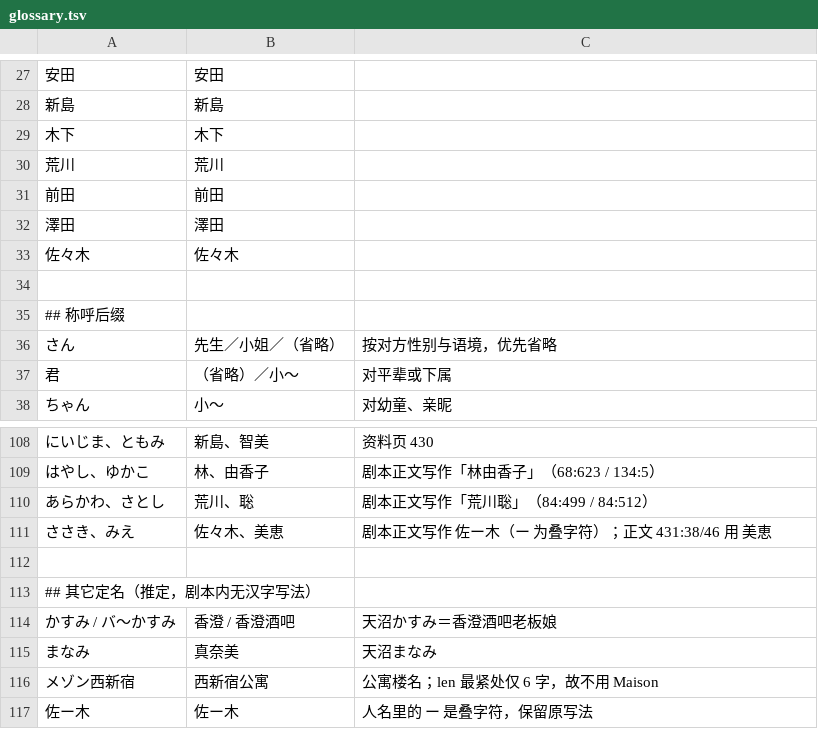
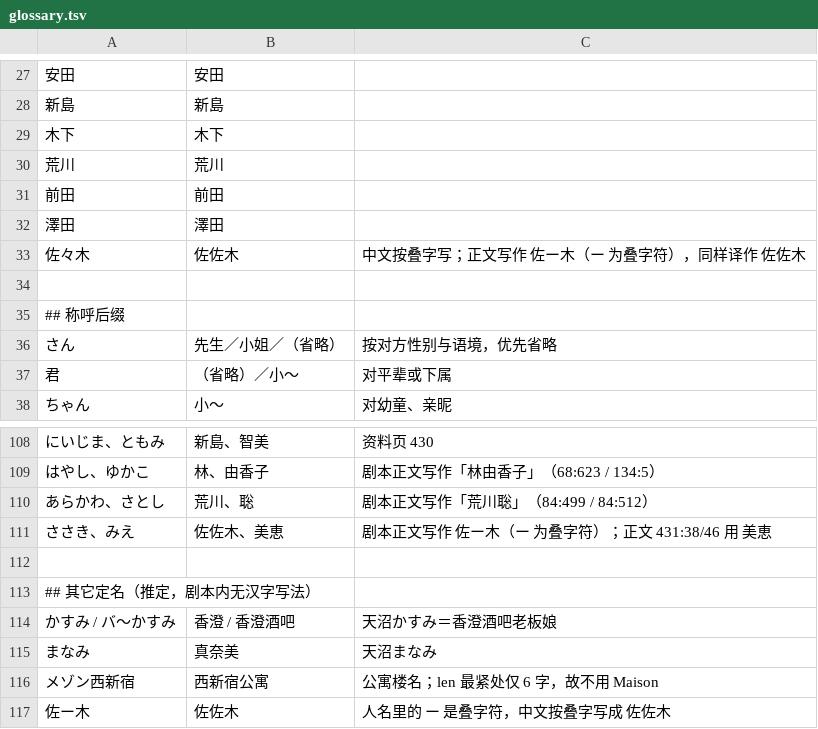
Before and after one commit to pepsin/Shiroi-Kage-no-Shoujo, a TSV file: data/glossary.tsv, drawn as a sheet; only a part is shown, gaps mark what is left out.

```diff
--- a/data/glossary.tsv
+++ b/data/glossary.tsv
@@ -32,3 +32,3 @@
 澤田	澤田	
-佐々木	佐々木	
+佐々木	佐佐木	中文按叠字写；正文写作 佐ー木（ー 为叠字符），同样译作 佐佐木
 
@@ -110,3 +110,3 @@
 あらかわ、さとし	荒川、聡	剧本正文写作「荒川聡」（84:499 / 84:512）
-ささき、みえ	佐々木、美恵	剧本正文写作 佐ー木（ー 为叠字符）；正文 431:38/46 用 美恵
+ささき、みえ	佐佐木、美恵	剧本正文写作 佐ー木（ー 为叠字符）；正文 431:38/46 用 美恵
 
@@ -116,2 +116,2 @@
 メゾン西新宿	西新宿公寓	公寓楼名；len 最紧处仅 6 字，故不用 Maison
-佐ー木	佐ー木	人名里的 ー 是叠字符，保留原写法
+佐ー木	佐佐木	人名里的 ー 是叠字符，中文按叠字写成 佐佐木
```
Also changed, not shown: 7 other files.
